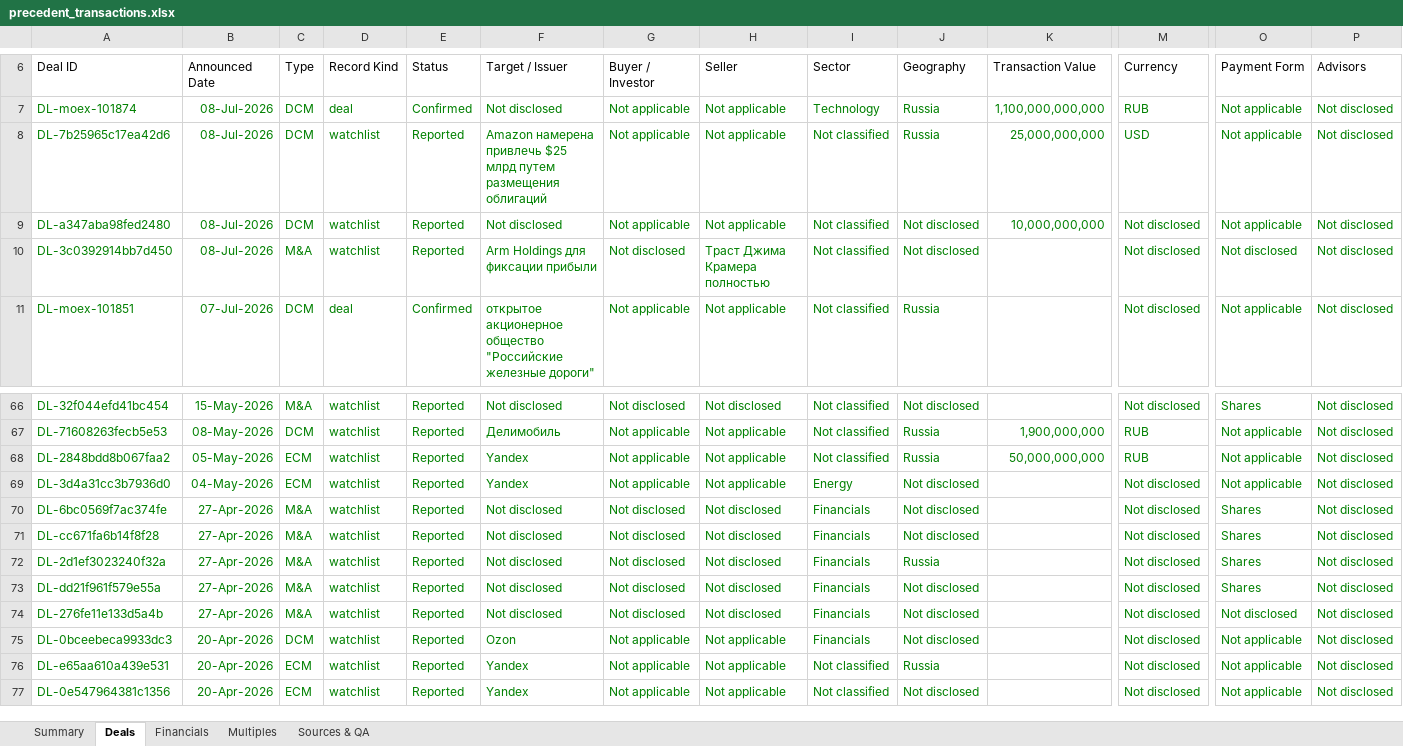
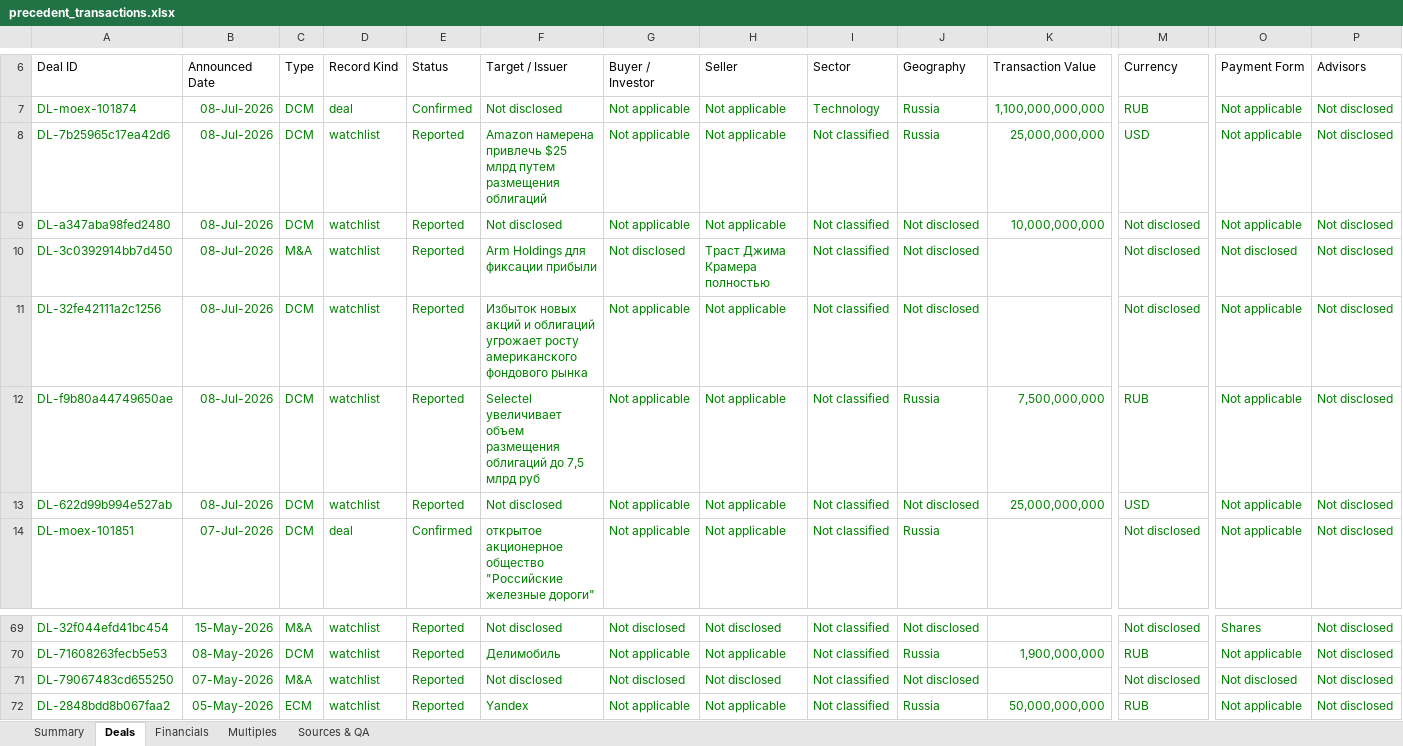
Before and after one commit to irisaurum/deal-markets-copilot, an Excel workbook: output/precedent_transactions.xlsx, sheet Deals, drawn as a sheet; only a part is shown, gaps mark what is left out; the shorter side is filled out with more unchanged rows; values as stored, in another font and other column widths than the file's, no borders; table styles not drawn; rows hold the shown columns only; the diff names each change by its address in the sheet, - before the commit and + after, or states it on an @@ line.

```diff
--- a/output/precedent_transactions.xlsx (sheet Deals)
+++ b/output/precedent_transactions.xlsx (sheet Deals)
+row 11: DL-32fe42111a2c1256 | 08-Jul-2026 | DCM | watchlist | Reported | Избыток новых акций и облигаций угрожает росту американского фондового рынка | Not applicable | Not applicable | Not classified | Not disclosed |  | Not disclosed | Not applicable | Not disclosed
+row 12: DL-f9b80a44749650ae | 08-Jul-2026 | DCM | watchlist | Reported | Selectel увеличивает объем размещения облигаций до 7,5 млрд руб | Not applicable | Not applicable | Not classified | Russia | 7,500,000,000 | RUB | Not applicable | Not disclosed
+row 13: DL-622d99b994e527ab | 08-Jul-2026 | DCM | watchlist | Reported | Not disclosed | Not applicable | Not applicable | Not classified | Not disclosed | 25,000,000,000 | USD | Not applicable | Not disclosed
+row 71: DL-79067483cd655250 | 07-May-2026 | M&A | watchlist | Reported | Not disclosed | Not disclosed | Not disclosed | Not classified | Not disclosed |  | Not disclosed | Not disclosed | Not disclosed
```
Also changed, not shown: sheet Sources & QA, sheet Multiples, sheet Summary, formulas that keep their value, 5 other files.
